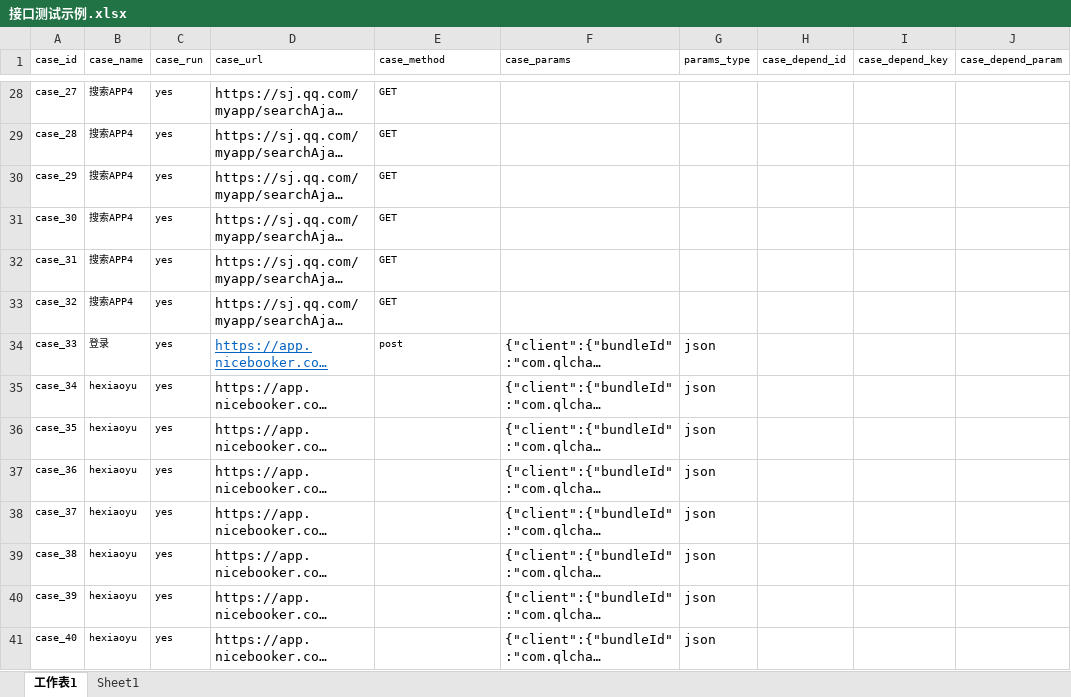
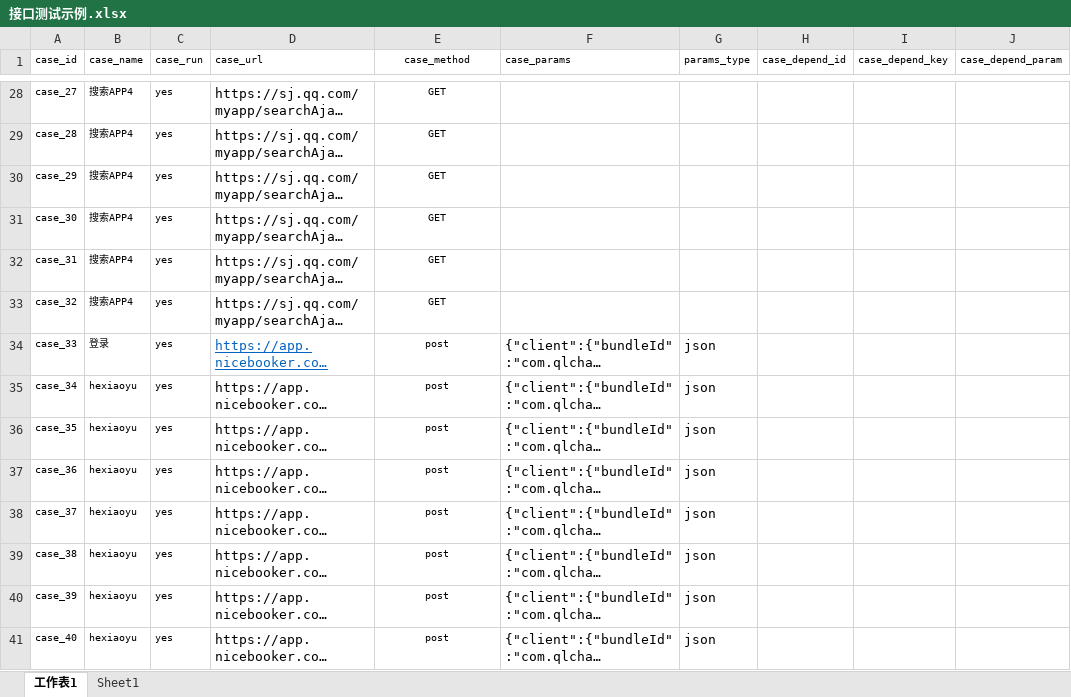
Before and after one commit to xaomlin/InterfaceProject, an Excel workbook: data/接口测试示例.xlsx, sheet 工作表1, drawn as a sheet; only a part is shown, gaps mark what is left out; long unchanged cells end in …; values as stored, in another font and other column widths than the file's, no borders; the diff covers the shown part only; the diff names each change by its address in the sheet, - before the commit and + after, or states it on an @@ line.

```diff
--- a/data/接口测试示例.xlsx (sheet 工作表1)
+++ b/data/接口测试示例.xlsx (sheet 工作表1)
-E1:E34 alignment: left
+E1:E34 alignment: center
-E35:E41 (case_method): (empty)
+E35:E41 (case_method): post
```
Also changed, not shown: 28 edited cells and cell formats elsewhere in this sheet.
